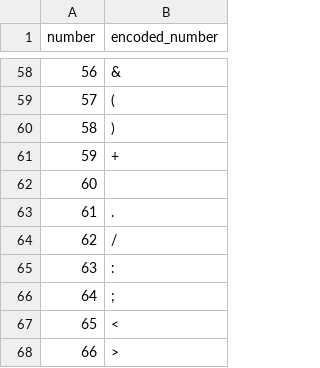
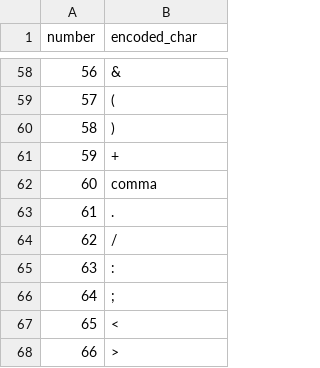
Before and after one commit to ARCZIP/ARCZIP.github.io, a CSV file: docs/assets/arczip_base70.csv, drawn as a sheet; only a part is shown, gaps mark what is left out; the diff names each change by its address in the sheet, - before the commit and + after, or states it on an @@ line.

```diff
--- a/docs/assets/arczip_base70.csv
+++ b/docs/assets/arczip_base70.csv
-B1: encoded_number
+B1: encoded_char
-B62 (encoded_char): (empty)
+B62 (encoded_char): comma
```
Also changed, not shown: 9 other files.
